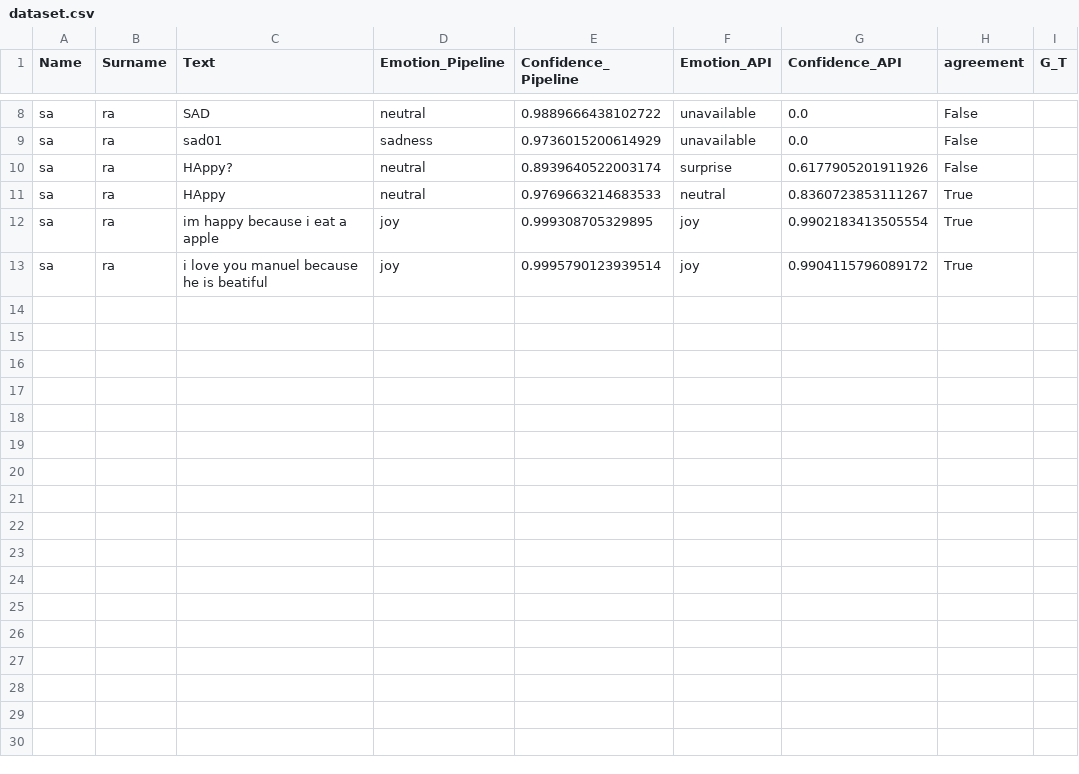
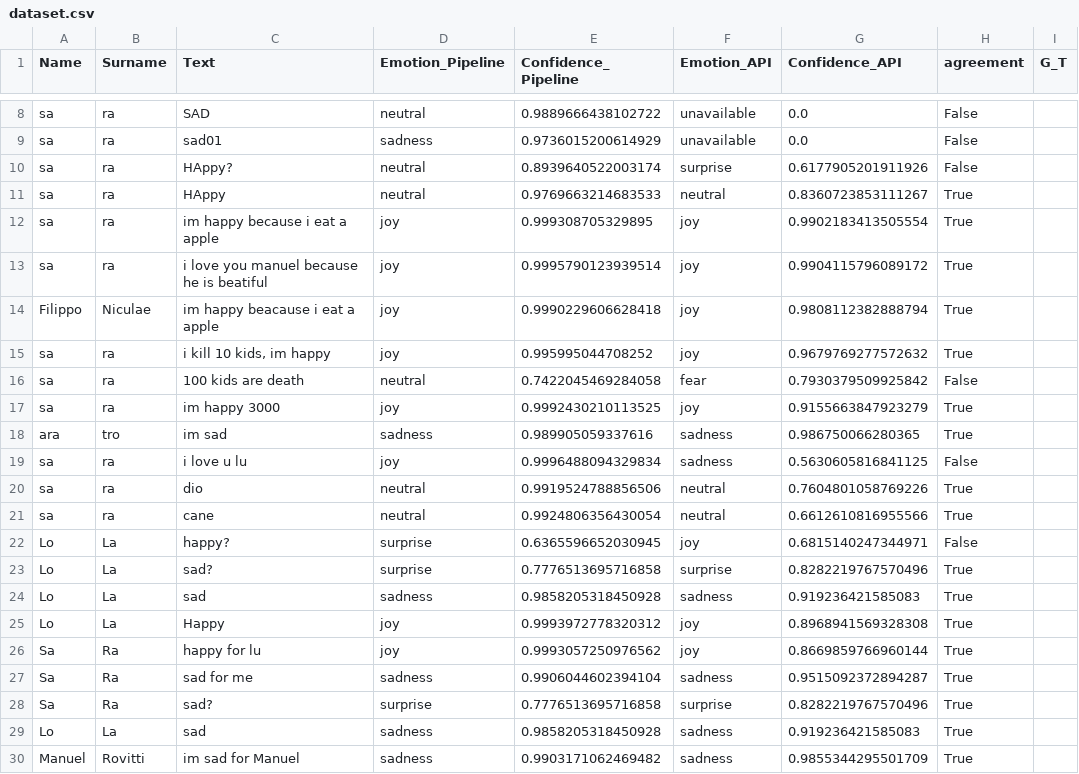
Before and after one commit to manuelrovitti/Emotions-Journaly, a CSV file: AC_B/data/dataset.csv, drawn as a sheet; only a part is shown, gaps mark what is left out; the diff names each change by its address in the sheet, - before the commit and + after, or states it on an @@ line.

```diff
--- a/AC_B/data/dataset.csv
+++ b/AC_B/data/dataset.csv
+row 14: Filippo | Niculae | im happy beacause i eat a apple | joy | 0.9990229606628418 | joy | 0.9808112382888794 | True
+row 15: sa | ra | i kill 10 kids, im happy | joy | 0.995995044708252 | joy | 0.9679769277572632 | True
+row 16: sa | ra | 100 kids are death | neutral | 0.7422045469284058 | fear | 0.7930379509925842 | False
+row 17: sa | ra | im happy 3000 | joy | 0.9992430210113525 | joy | 0.9155663847923279 | True
+row 18: ara | tro | im sad | sadness | 0.989905059337616 | sadness | 0.986750066280365 | True
+row 19: sa | ra | i love u lu | joy | 0.9996488094329834 | sadness | 0.5630605816841125 | False
+row 20: sa | ra | dio | neutral | 0.9919524788856506 | neutral | 0.7604801058769226 | True
+row 21: sa | ra | cane | neutral | 0.9924806356430054 | neutral | 0.6612610816955566 | True
+row 22: Lo | La | happy? | surprise | 0.6365596652030945 | joy | 0.6815140247344971 | False
+row 23: Lo | La | sad? | surprise | 0.7776513695716858 | surprise | 0.8282219767570496 | True
+row 24: Lo | La | sad | sadness | 0.9858205318450928 | sadness | 0.919236421585083 | True
+row 25: Lo | La | Happy | joy | 0.9993972778320312 | joy | 0.8968941569328308 | True
+row 26: Sa | Ra | happy for lu | joy | 0.9993057250976562 | joy | 0.8669859766960144 | True
+row 27: Sa | Ra | sad for me | sadness | 0.9906044602394104 | sadness | 0.9515092372894287 | True
+row 28: Sa | Ra | sad? | surprise | 0.7776513695716858 | surprise | 0.8282219767570496 | True
+row 29: Lo | La | sad | sadness | 0.9858205318450928 | sadness | 0.919236421585083 | True
+row 30: Manuel | Rovitti | im sad for Manuel | sadness | 0.9903171062469482 | sadness | 0.9855344295501709 | True
```
Also changed, not shown: 3 other files.
